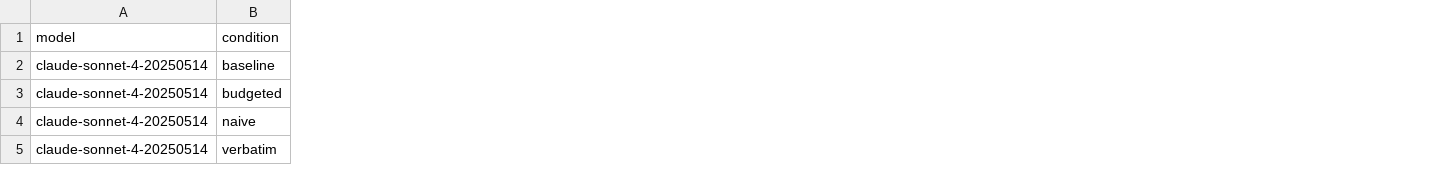
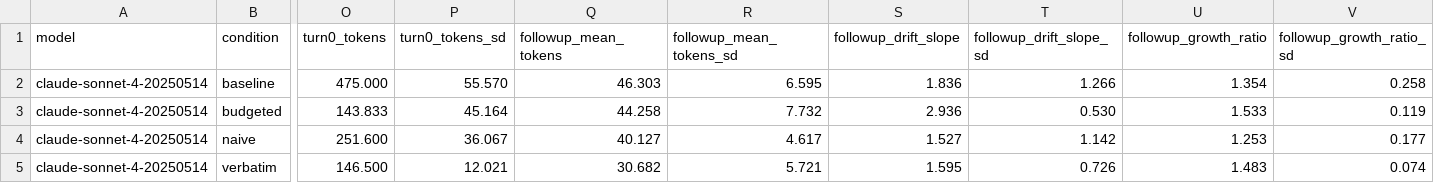
Before and after one commit to keyur7523/verbaTim, a CSV file: artifacts/summary.csv, drawn as a sheet; only a part is shown, gaps mark what is left out; the diff covers the shown part only; the diff names each change by its address in the sheet, - before the commit and + after, or states it on an @@ line.

Commit message:
Report turn 0 separately and compare follow-ups to baseline per turn
Turn 0 answers an open-ended prompt and every follow-up asks for
something narrow, so turn 0 dominated every all-turn metric and every
run failed the stddev check. The summary now adds:

- turn0_tokens, and follow-up (turns 1-11) mean, drift slope, growth
  ratio, and pass rate under the existing thresholds
- length_ratio_vs_baseline: per-turn length over baseline's mean at the
  same turn (matched on model, intent, temperature), geometric mean;
  turn0_ratio_vs_baseline; ratio_drift_pct_per_turn (constraint decay)
- turn_analysis.py with tests; docs describe the metrics and a proposed,
  unconfirmed analysis plan for the rerun

On the committed Sonnet 4 runs, follow-ups drift upward in every
condition (+1.5 to +2.9 tokens/turn), which the all-turn slope hid.
Also ignore artifacts_pilot/.

```diff
--- a/artifacts/summary.csv
+++ b/artifacts/summary.csv
+column O (turn0_tokens), rows 2-5: 475.000 | 143.833 | 251.600 | 146.500
+column P (turn0_tokens_sd), rows 2-5: 55.570 | 45.164 | 36.067 | 12.021
+column Q (followup_mean_tokens), rows 2-5: 46.303 | 44.258 | 40.127 | 30.682
+column R (followup_mean_tokens_sd), rows 2-5: 6.595 | 7.732 | 4.617 | 5.721
+column S (followup_drift_slope), rows 2-5: 1.836 | 2.936 | 1.527 | 1.595
+column T (followup_drift_slope_sd), rows 2-5: 1.266 | 0.530 | 1.142 | 0.726
+column U (followup_growth_ratio), rows 2-5: 1.354 | 1.533 | 1.253 | 1.483
+column V (followup_growth_ratio_sd), rows 2-5: 0.258 | 0.119 | 0.177 | 0.074
```
Also changed, not shown: 7 added columns elsewhere in this file, 7 other files.
